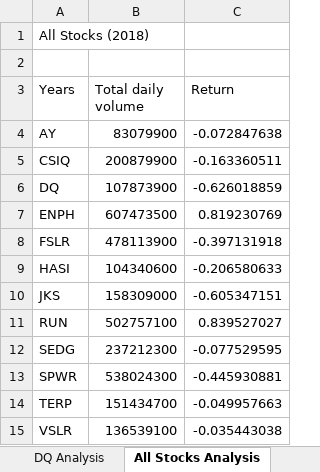
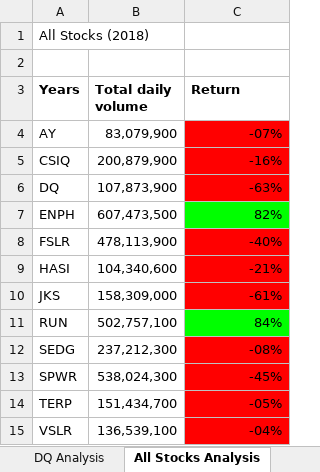
Before and after one commit to AshrafIbrahim2021/Stock-analysis, an Excel workbook: green_stocks.xlsm, sheet All Stocks Analysis, drawn as a sheet; values as stored, in another font and other column widths than the file's, no borders; the diff names each change by its address in the sheet, - before the commit and + after, or states it on an @@ line.

Commit message:
Add files via upload

```diff
--- a/green_stocks.xlsm (sheet All Stocks Analysis)
+++ b/green_stocks.xlsm (sheet All Stocks Analysis)
-A3:C3 bold: off
+A3:C3 bold: on
-B4 (Total daily volume): 83079900
+B4 (Total daily volume): 83,079,900
-C4 (Return): -0.072847638
+C4 (Return): -07%
-C4:C6 fill: none
+C4:C6 fill: #FF0000
-B5 (Total daily volume): 200879900
+B5 (Total daily volume): 200,879,900
-C5 (Return): -0.163360511
+C5 (Return): -16%
-B6 (Total daily volume): 107873900
+B6 (Total daily volume): 107,873,900
-C6 (Return): -0.626018859
+C6 (Return): -63%
-B7 (Total daily volume): 607473500
+B7 (Total daily volume): 607,473,500
-C7 (Return): 0.819230769
+C7 (Return): 82%
-C7 fill: none
+C7 fill: #00FF00
-B8 (Total daily volume): 478113900
+B8 (Total daily volume): 478,113,900
-C8 (Return): -0.397131918
+C8 (Return): -40%
-C8:C10 fill: none
+C8:C10 fill: #FF0000
-B9 (Total daily volume): 104340600
+B9 (Total daily volume): 104,340,600
-C9 (Return): -0.206580633
+C9 (Return): -21%
-B10 (Total daily volume): 158309000
+B10 (Total daily volume): 158,309,000
-C10 (Return): -0.605347151
+C10 (Return): -61%
-B11 (Total daily volume): 502757100
+B11 (Total daily volume): 502,757,100
-C11 (Return): 0.839527027
+C11 (Return): 84%
-C11 fill: none
+C11 fill: #00FF00
-B12 (Total daily volume): 237212300
+B12 (Total daily volume): 237,212,300
-C12 (Return): -0.077529595
+C12 (Return): -08%
-C12:C15 fill: none
+C12:C15 fill: #FF0000
-B13 (Total daily volume): 538024300
+B13 (Total daily volume): 538,024,300
-C13 (Return): -0.445930881
+C13 (Return): -45%
-B14 (Total daily volume): 151434700
+B14 (Total daily volume): 151,434,700
-C14 (Return): -0.049957663
+C14 (Return): -05%
-B15 (Total daily volume): 136539100
+B15 (Total daily volume): 136,539,100
-C15 (Return): -0.035443038
+C15 (Return): -04%
```
